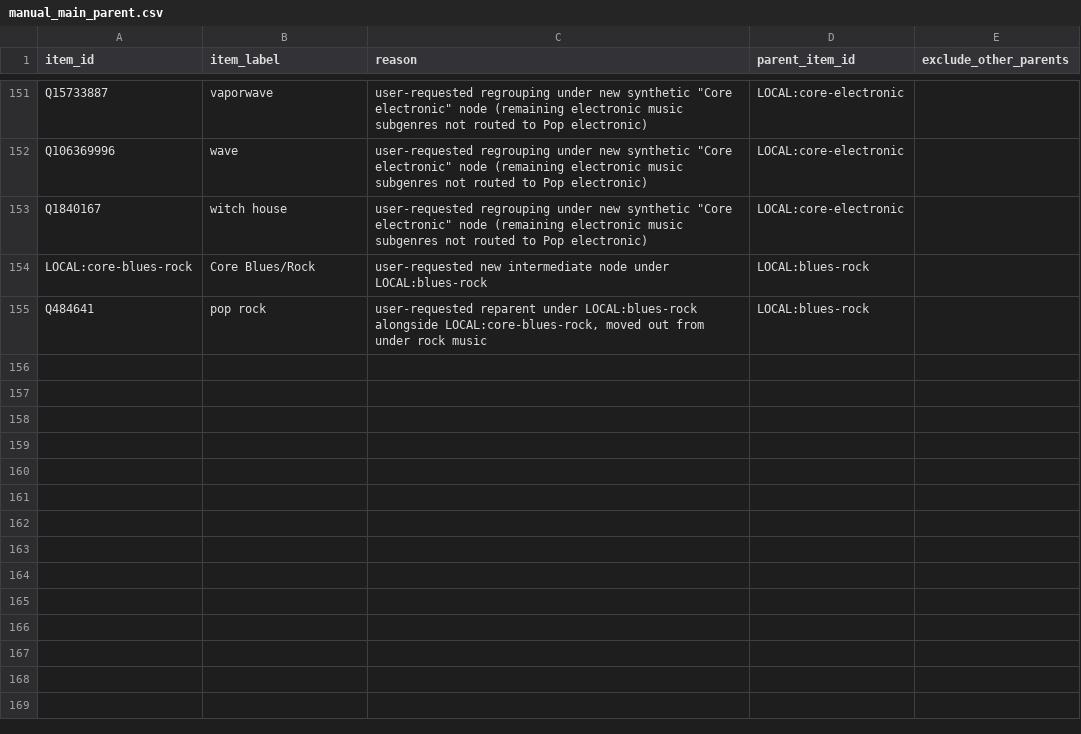
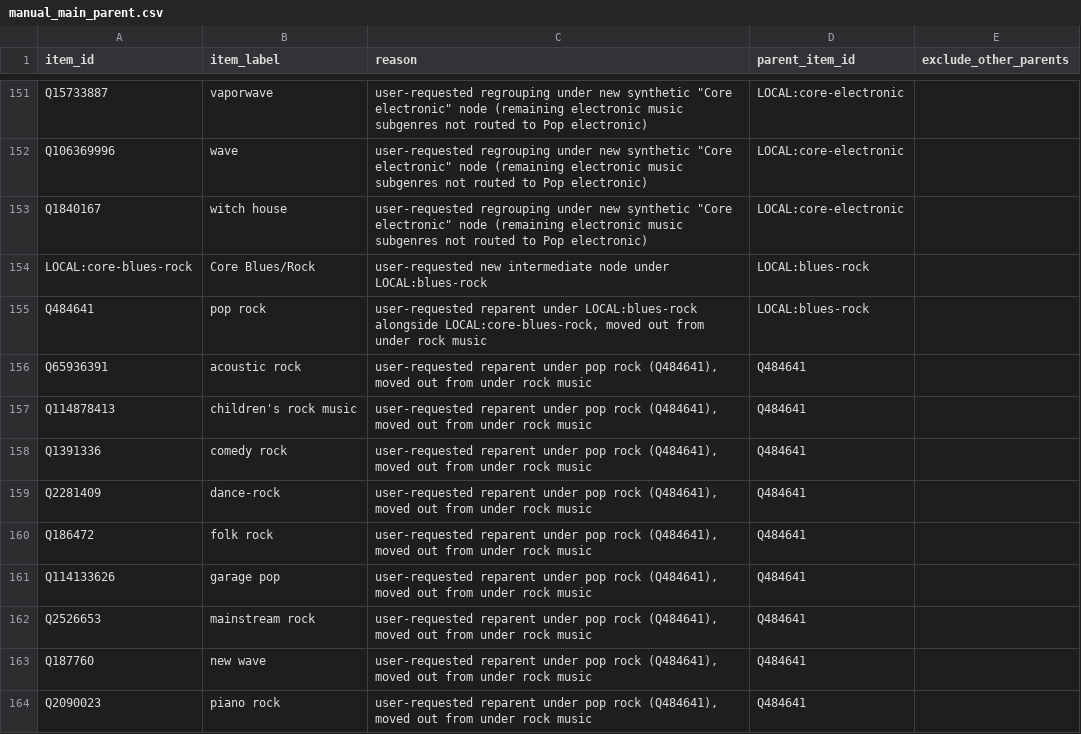
Before and after one commit to BehindTheMusicTree/root-the-music-tree, a CSV file: pipelines/wikidata/src/wikidata/silver/manual_main_parent.csv, drawn as a sheet; only a part is shown, gaps mark what is left out; the diff names each change by its address in the sheet, - before the commit and + after, or states it on an @@ line.

```diff
--- a/pipelines/wikidata/src/wikidata/silver/manual_main_parent.csv
+++ b/pipelines/wikidata/src/wikidata/silver/manual_main_parent.csv
+row 156: Q65936391 | acoustic rock | user-requested reparent under pop rock (Q484641), moved out from under rock music | Q484641
+row 157: Q114878413 | children's rock music | user-requested reparent under pop rock (Q484641), moved out from under rock music | Q484641
+row 158: Q1391336 | comedy rock | user-requested reparent under pop rock (Q484641), moved out from under rock music | Q484641
+row 159: Q2281409 | dance-rock | user-requested reparent under pop rock (Q484641), moved out from under rock music | Q484641
+row 160: Q186472 | folk rock | user-requested reparent under pop rock (Q484641), moved out from under rock music | Q484641
+row 161: Q114133626 | garage pop | user-requested reparent under pop rock (Q484641), moved out from under rock music | Q484641
+row 162: Q2526653 | mainstream rock | user-requested reparent under pop rock (Q484641), moved out from under rock music | Q484641
+row 163: Q187760 | new wave | user-requested reparent under pop rock (Q484641), moved out from under rock music | Q484641
+row 164: Q2090023 | piano rock | user-requested reparent under pop rock (Q484641), moved out from under rock music | Q484641
```
